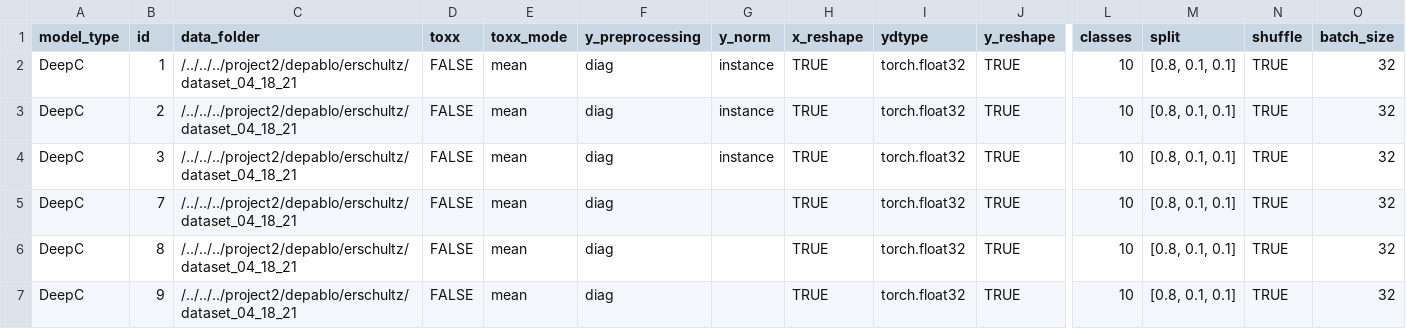
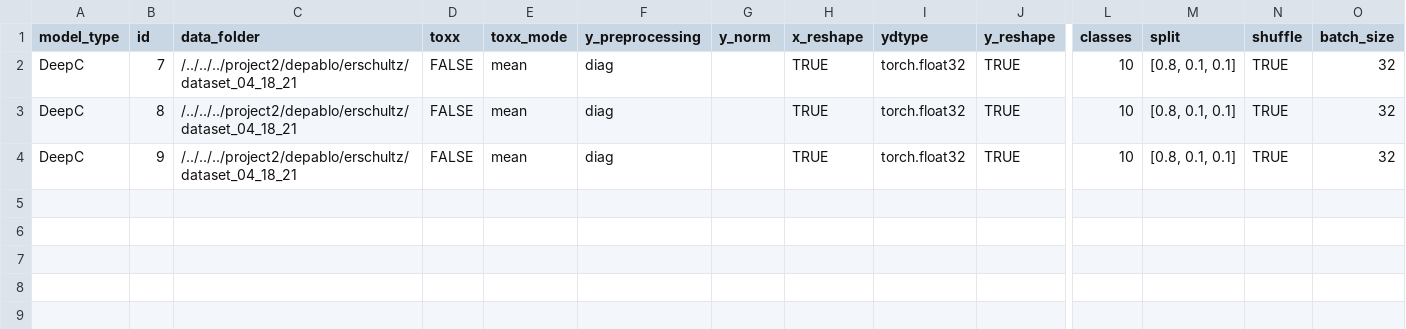
Before and after one commit to ERSchultz/sequences_to_contact_maps, a CSV file: results/DeepC/experiments.csv, drawn as a sheet; only a part is shown, gaps mark what is left out; rows hold the shown columns only; the diff names each change by its address in the sheet, - before the commit and + after, or states it on an @@ line.

```diff
--- a/results/DeepC/experiments.csv
+++ b/results/DeepC/experiments.csv
-row 2: DeepC | 1 | /../../../project2/depablo/erschultz/dataset_04_18_21 | FALSE | mean | diag | instance | TRUE | torch.float32 | TRUE | 10 | [0.8, 0.1, 0.1] | TRUE | 32
-row 3: DeepC | 2 | /../../../project2/depablo/erschultz/dataset_04_18_21 | FALSE | mean | diag | instance | TRUE | torch.float32 | TRUE | 10 | [0.8, 0.1, 0.1] | TRUE | 32
-row 4: DeepC | 3 | /../../../project2/depablo/erschultz/dataset_04_18_21 | FALSE | mean | diag | instance | TRUE | torch.float32 | TRUE | 10 | [0.8, 0.1, 0.1] | TRUE | 32
```
Also changed, not shown: 36 other files.
